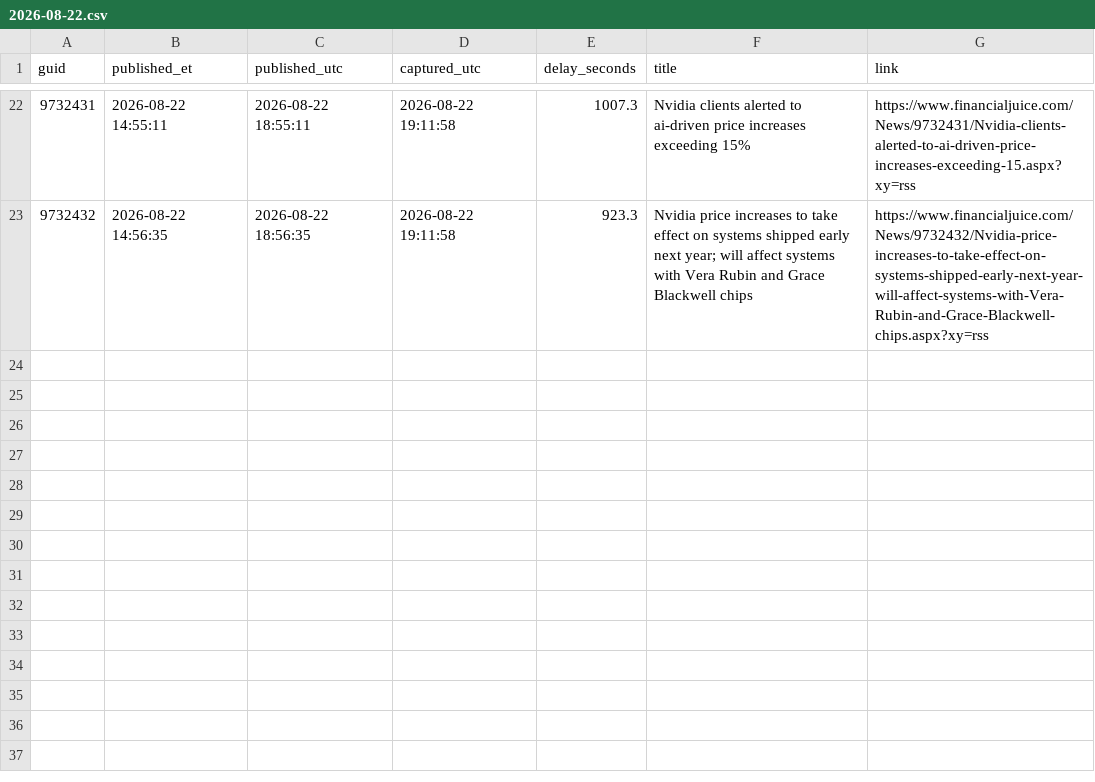
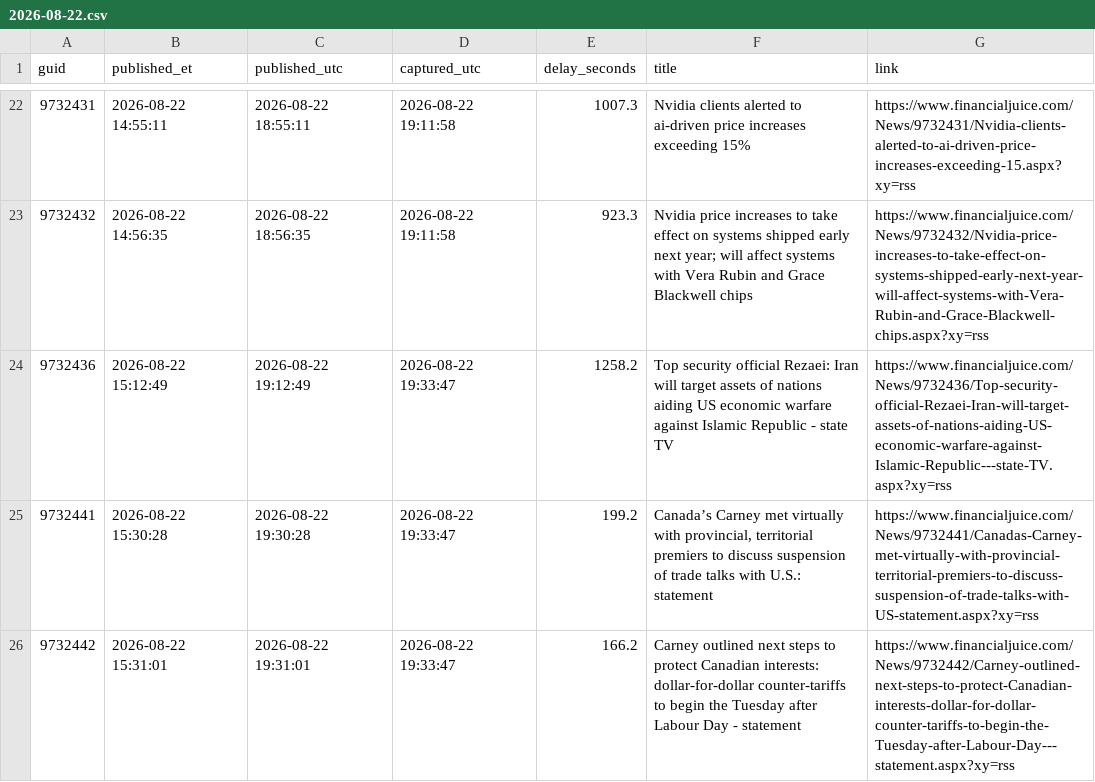
Before and after one commit to marcusa23-a11y/fj, a CSV file: daily/2026-08-22.csv, drawn as a sheet; only a part is shown, gaps mark what is left out.

```diff
--- a/daily/2026-08-22.csv
+++ b/daily/2026-08-22.csv
@@ -23 +23,4 @@ guid,published_et,published_utc,captured_utc,delay_seconds,title,link
 9732432,2026-08-22 14:56:35,2026-08-22 18:56:35,2026-08-22 19:11:58,923.3,Nvidia price increases to take effect on systems shipped early next year; will affect systems with Vera Rubin and Grace Blackwell chips,https://www.financialjuice.com/News/9732432/Nvidia-price-increases-to-take-effect-on-systems-shipped-early-next-year-will-affect-systems-with-Vera-Rubin-and-Grace-Blackwell-chips.aspx?xy=rss
+9732436,2026-08-22 15:12:49,2026-08-22 19:12:49,2026-08-22 19:33:47,1258.2,Top security official Rezaei: Iran will target assets of nations aiding US economic warfare against Islamic Republic - state TV,https://www.financialjuice.com/News/9732436/Top-security-official-Rezaei-Iran-will-target-assets-of-nations-aiding-US-economic-warfare-against-Islamic-Republic---state-TV.aspx?xy=rss
+9732441,2026-08-22 15:30:28,2026-08-22 19:30:28,2026-08-22 19:33:47,199.2,"Canada’s Carney met virtually with provincial, territorial premiers to discuss suspension of trade talks with U.S.: statement",https://www.financialjuice.com/News/9732441/Canadas-Carney-met-virtually-with-provincial-territorial-premiers-to-discuss-suspension-of-trade-talks-with-US-statement.aspx?xy=rss
+9732442,2026-08-22 15:31:01,2026-08-22 19:31:01,2026-08-22 19:33:47,166.2,Carney outlined next steps to protect Canadian interests: dollar-for-dollar counter-tariffs to begin the Tuesday after Labour Day - statement,https://www.financialjuice.com/News/9732442/Carney-outlined-next-steps-to-protect-Canadian-interests-dollar-for-dollar-counter-tariffs-to-begin-the-Tuesday-after-Labour-Day---statement.aspx?xy=rss
```
Also changed, not shown: index.csv, recent_48h.csv, 1 other file.
